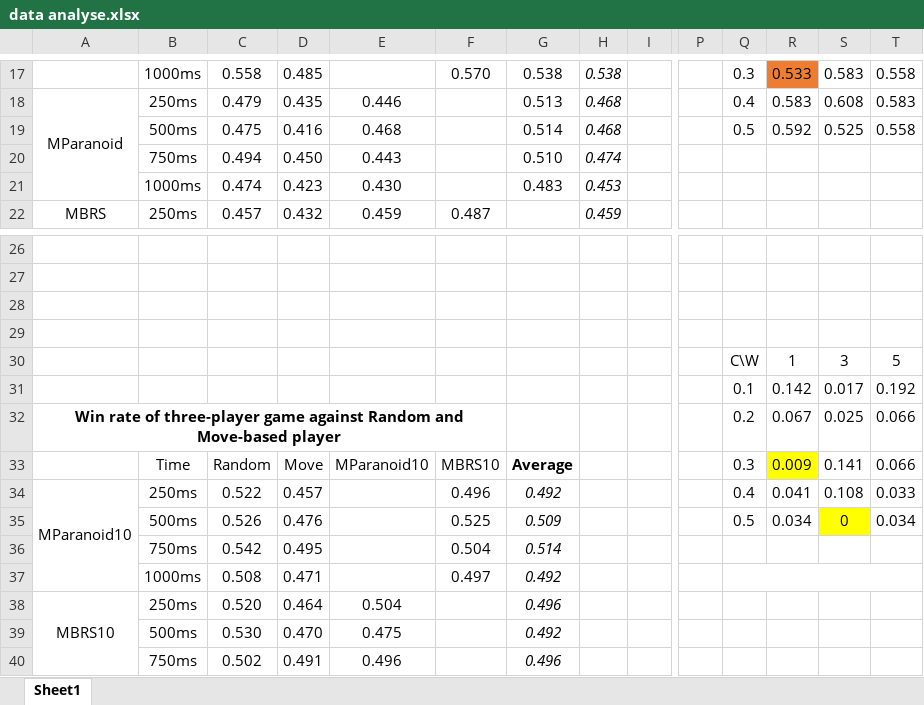
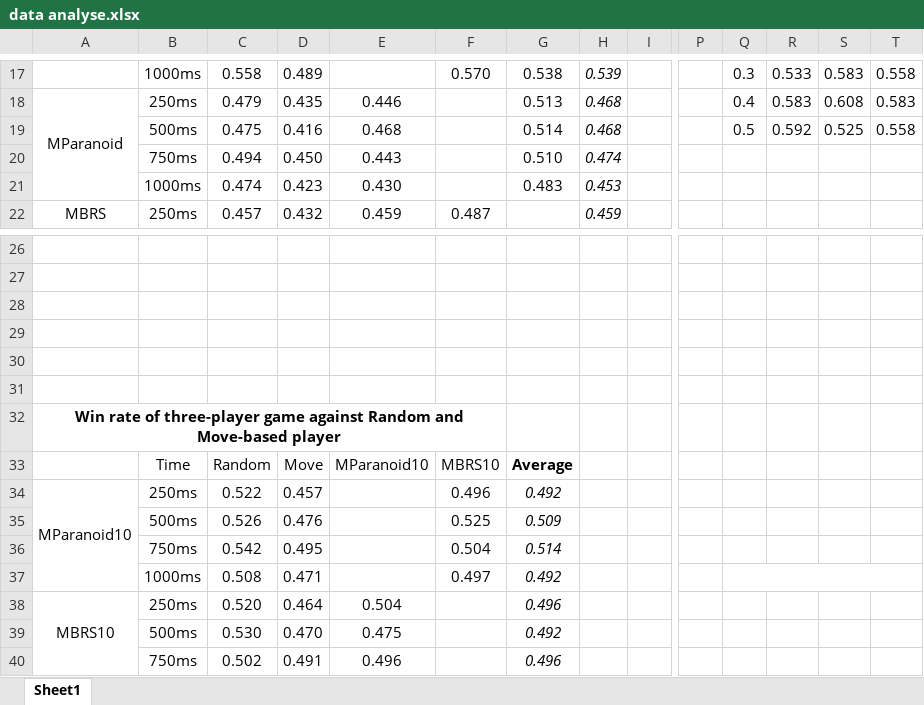
Before and after one commit to EricScyty3/Chinese-Checkers-Platform, an Excel workbook: second-semester/src/data analyse.xlsx, sheet Sheet1, drawn as a sheet; only a part is shown, gaps mark what is left out; values as stored, in another font and other column widths than the file's, no borders; removed rows and columns are numbered as before the commit, all else as after; rows hold the shown columns only; the diff covers the shown part only; the diff names each change by its address in the sheet, - before the commit and + after, or states it on an @@ line.

```diff
--- a/second-semester/src/data analyse.xlsx (sheet Sheet1)
+++ b/second-semester/src/data analyse.xlsx (sheet Sheet1)
-D17: 0.485
+D17: 0.489
-H17: 0.538
+H17: 0.539
-R17 fill: #ED7D31
+R17 fill: none
-Q30: C\W
+Q30: (empty)
-R30: 1
+R30: (empty)
-S30: 3
+S30: (empty)
-T30: 5
+T30: (empty)
-Q31: 0.1
+Q31: (empty)
-R31: 0.142
+R31: (empty)
-S31: 0.017
+S31: (empty)
-T31: 0.192
+T31: (empty)
-row 32: Win rate of three-player game against Random and Move-based player |  |  |  |  |  |  |  |  |  | 0.2 | 0.067 | 0.025 | 0.066
+row 32: Win rate of three-player game against Random and Move-based player
-Q33: 0.3
+Q33: (empty)
-R33: 0.009
+R33: (empty)
-R33 fill: #FFFF00
+R33 fill: none
-S33: 0.141
+S33: (empty)
-T33: 0.066
+T33: (empty)
-Q34: 0.4
+Q34: (empty)
-R34: 0.041
+R34: (empty)
-S34: 0.108
+S34: (empty)
-T34: 0.033
+T34: (empty)
-Q35: 0.5
+Q35: (empty)
-R35: 0.034
+R35: (empty)
-S35: 0
+S35: (empty)
-S35 fill: #FFFF00
+S35 fill: none
-T35: 0.034
+T35: (empty)
```
Also changed, not shown: 4 added rows, 4 removed rows, 45 edited cells and cell formats elsewhere in this sheet, 10 other files.
